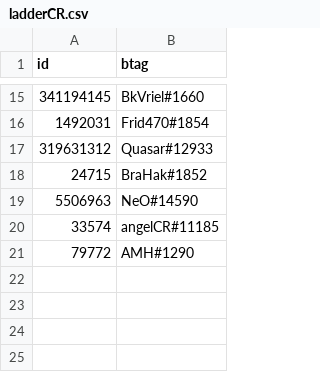
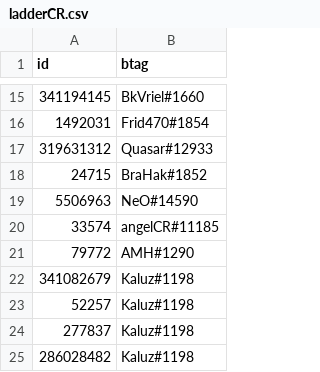
Before and after one commit to KvCG/sc2crpage, a CSV file: src/data/ladderCR.csv, drawn as a sheet; only a part is shown, gaps mark what is left out; the diff names each change by its address in the sheet, - before the commit and + after, or states it on an @@ line.

```diff
--- a/src/data/ladderCR.csv
+++ b/src/data/ladderCR.csv
+row 22: 341082679 | Kaluz#1198
+row 23: 52257 | Kaluz#1198
+row 24: 277837 | Kaluz#1198
+row 25: 286028482 | Kaluz#1198
```
Also changed, not shown: 6 other files.
